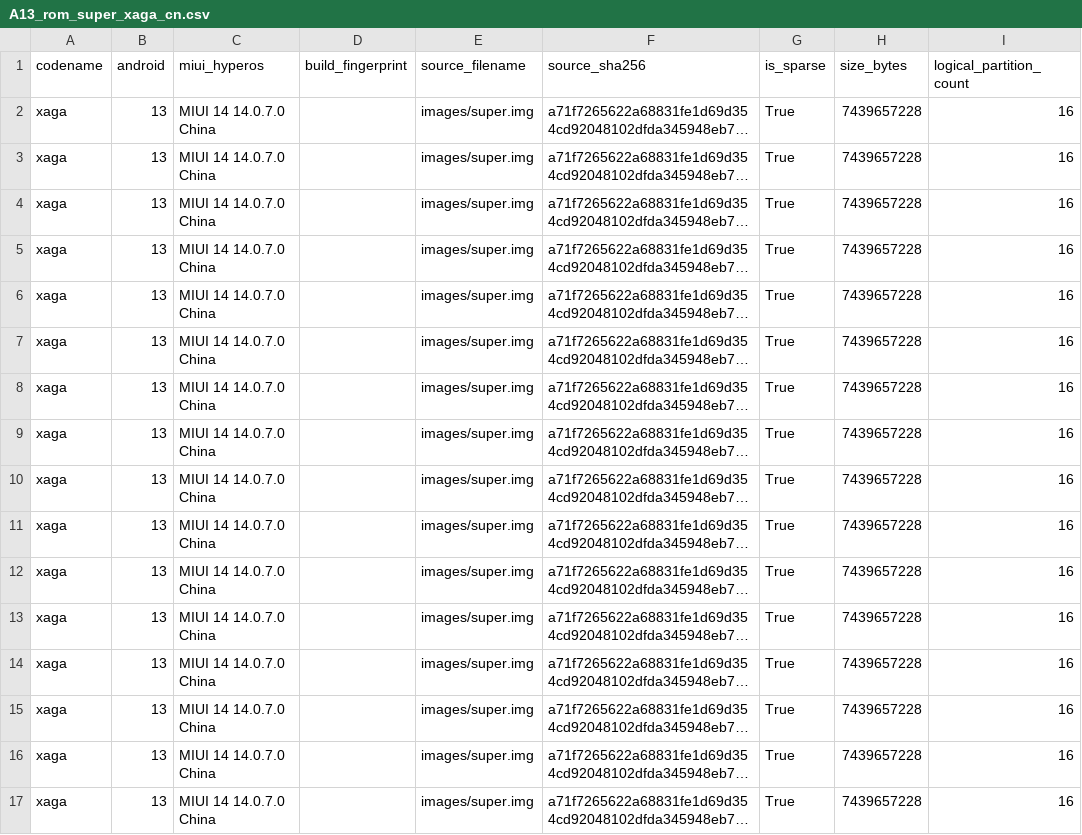
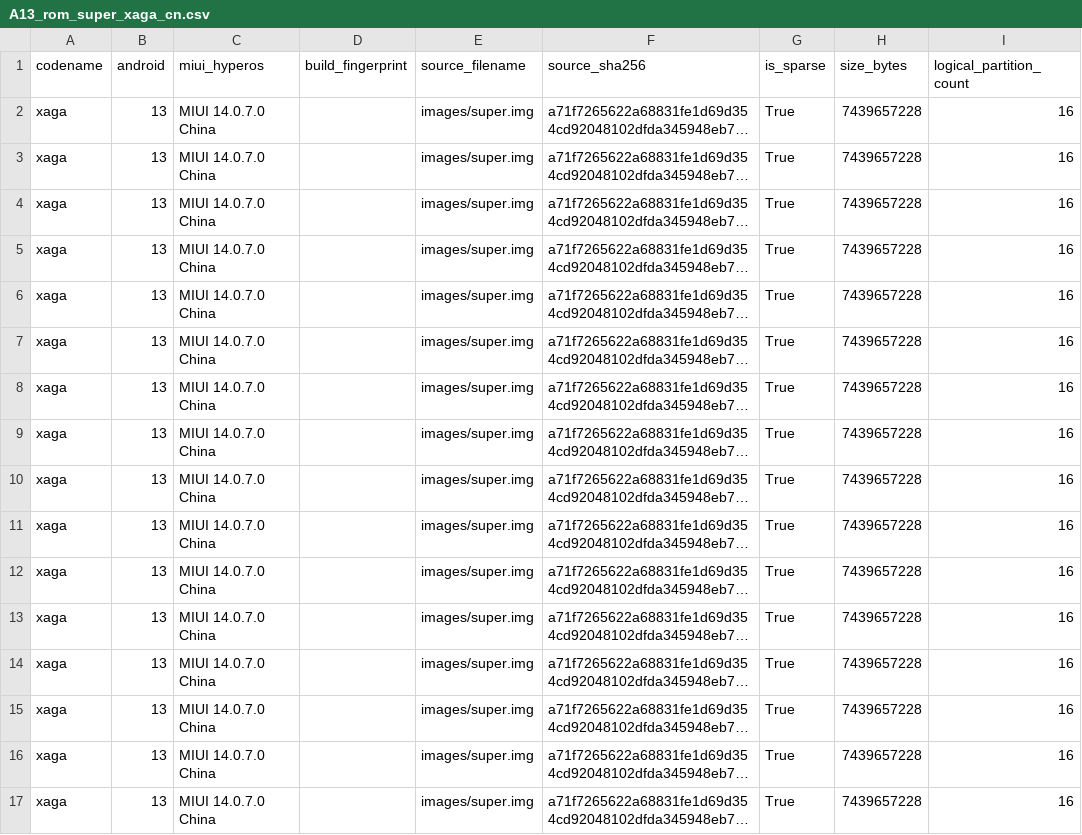
Before and after one commit to tomthenpc/customiuizer-a13, a CSV file: docs/rom-intelligence/A13_rom_super_xaga_cn.csv, drawn as a sheet; only a part is shown; long unchanged cells end in …; the diff names each change by its address in the sheet, - before the commit and + after, or states it on an @@ line.

```diff
--- a/docs/rom-intelligence/A13_rom_super_xaga_cn.csv
+++ b/docs/rom-intelligence/A13_rom_super_xaga_cn.csv
-C2:C17 (miui_hyperos): MIUI 14 14.0.7.0 China
+C2:C17 (miui_hyperos): MIUI 14.0.7.0 China
```
Also changed, not shown: docs/rom-intelligence/A13-Issue-3-matrix.csv, docs/rom-intelligence/A13_rom_super_xaga_in.csv, 8 other files.
